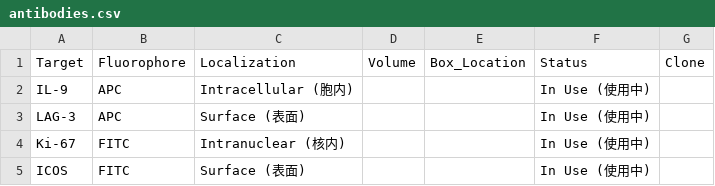
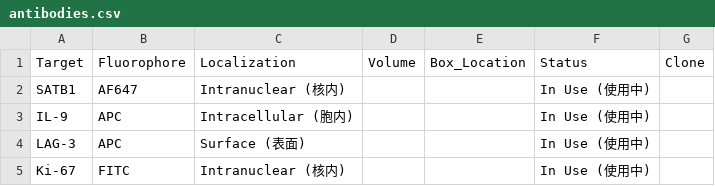
Before and after one commit to Zwww404/antibody-app, a CSV file: antibodies.csv, drawn as a sheet; only a part is shown; the shorter side is filled out with more unchanged rows.

```diff
--- a/antibodies.csv
+++ b/antibodies.csv
@@ -1,2 +1,3 @@
 Target,Fluorophore,Localization,Volume,Box_Location,Status,Clone
+SATB1,AF647,Intranuclear (核内),,,In Use (使用中),
 IL-9,APC,Intracellular (胞内),,,In Use (使用中),
```
